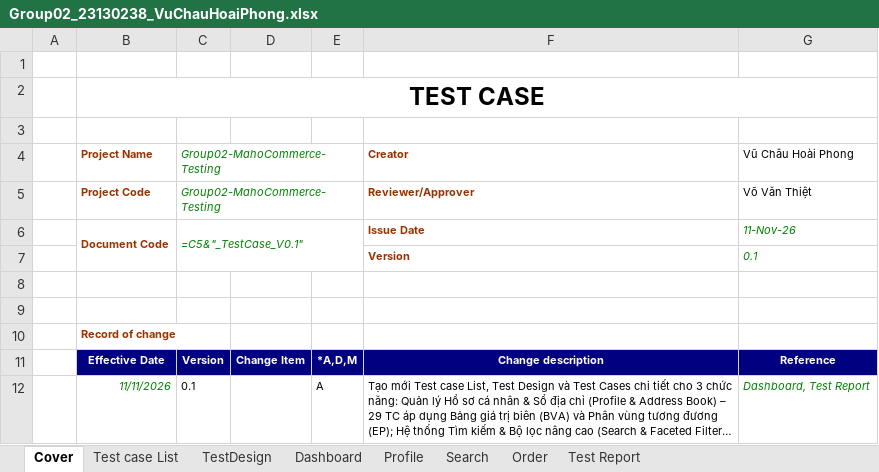
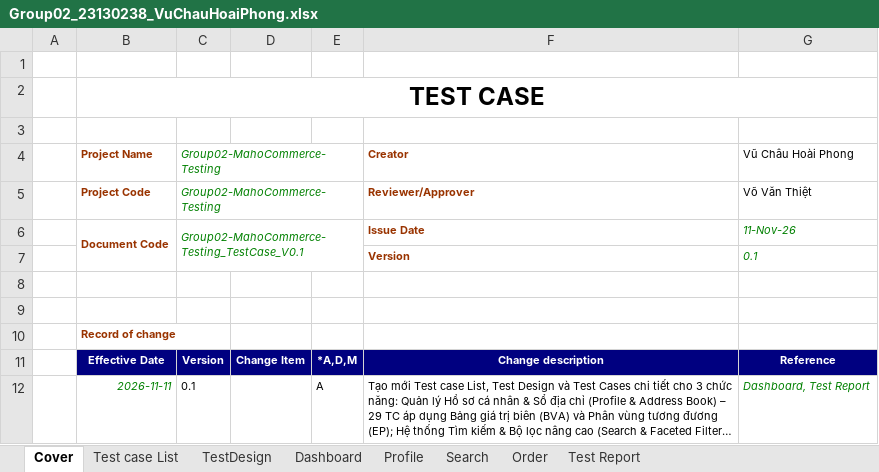
Before and after one commit to vthiet/group02-mahocommerce-testing, an Excel workbook: reports/Group02_23130238_VuChauHoaiPhong.xlsx, sheet Cover, drawn as a sheet; long unchanged cells end in …; values as stored, in another font and other column widths than the file's, no borders; formulas without a stored value are shown as written; the diff names each change by its address in the sheet, - before the commit and + after, or states it on an @@ line.

```diff
--- a/reports/Group02_23130238_VuChauHoaiPhong.xlsx (sheet Cover)
+++ b/reports/Group02_23130238_VuChauHoaiPhong.xlsx (sheet Cover)
-C6: =C5&"_TestCase_V0.1"
+C6: Group02-MahoCommerce-Testing_TestCase_V0.1
-B12: 11/11/2026
+B12: 2026-11-11
```
Also changed, not shown: sheet Profile, sheet Order, sheet Search, sheet Test Report, sheet Dashboard, sheet Test case List.
